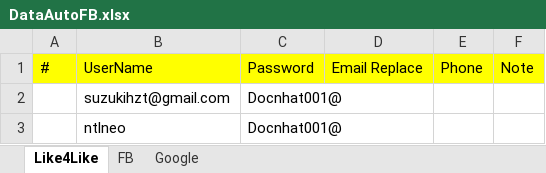
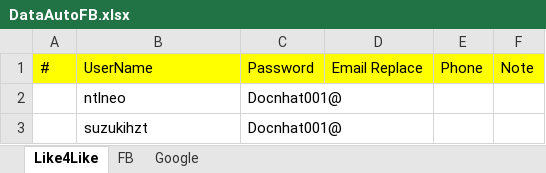
Before and after one commit to Ntlneo/CoreAutomationTest, an Excel workbook: TestAuto/DataTest/DataAutoFB.xlsx, sheet Like4Like, drawn as a sheet; values as stored, in another font and other column widths than the file's, no borders; removed rows and columns are numbered as before the commit, all else as after; the diff names each change by its address in the sheet, - before the commit and + after, or states it on an @@ line.

Commit message:
fix data

```diff
--- a/TestAuto/DataTest/DataAutoFB.xlsx (sheet Like4Like)
+++ b/TestAuto/DataTest/DataAutoFB.xlsx (sheet Like4Like)
-row 2:  | suzukihzt@gmail.com | Docnhat001@
+row 3:  | suzukihzt | Docnhat001@
```
Also changed, not shown: sheet FB, 2 other files.
